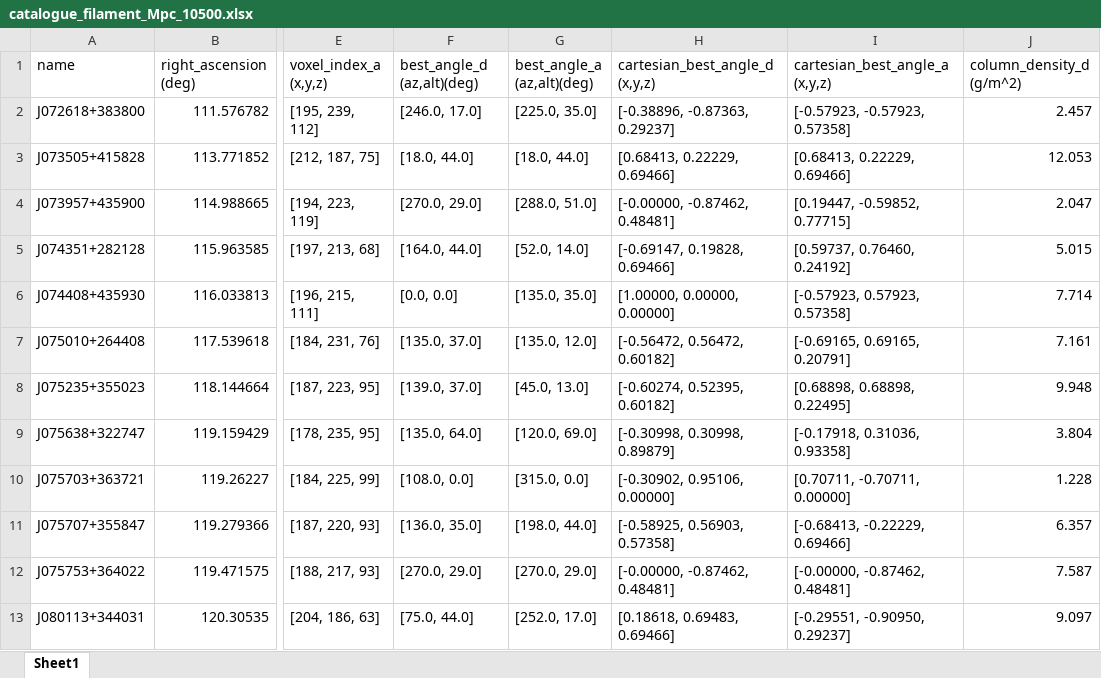
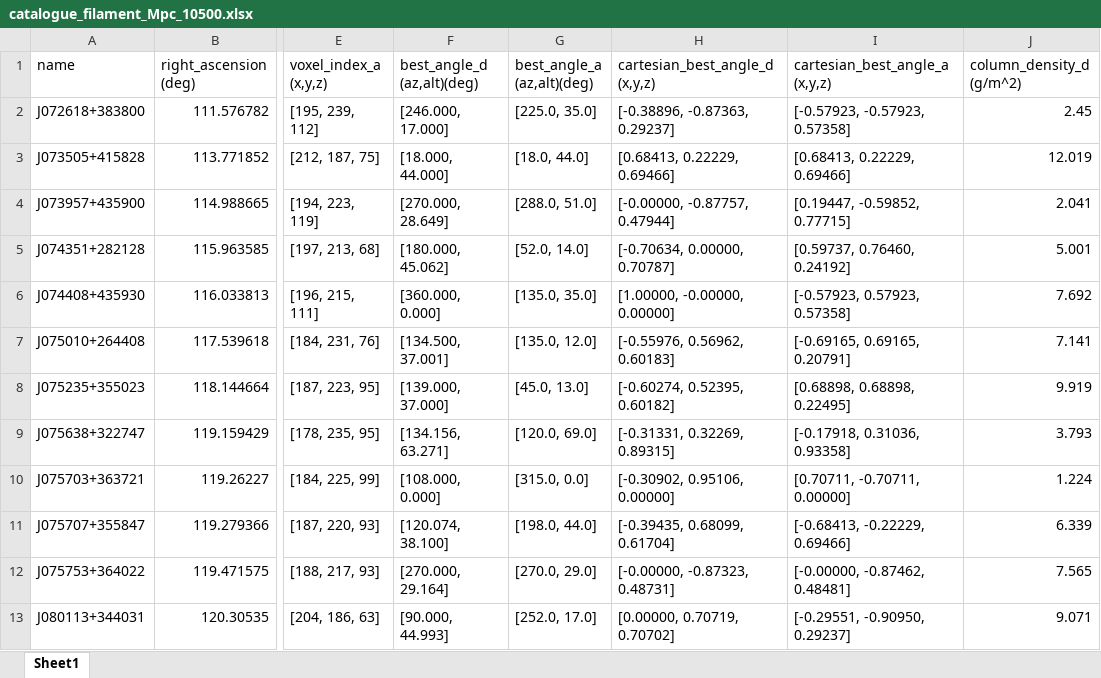
Before and after one commit to Marshlandss/jets, an Excel workbook: data/output/catalogues/catalogue_filament_Mpc_10500.xlsx, sheet Sheet1, drawn as a sheet; only a part is shown, gaps mark what is left out; values as stored, in another font and other column widths than the file's, no borders; the diff covers the shown part only; the diff names each change by its address in the sheet, - before the commit and + after, or states it on an @@ line.

```diff
--- a/data/output/catalogues/catalogue_filament_Mpc_10500.xlsx (sheet Sheet1)
+++ b/data/output/catalogues/catalogue_filament_Mpc_10500.xlsx (sheet Sheet1)
-F2 (best_angle_d (az,alt)(deg)): [246.0, 17.0]
+F2 (best_angle_d (az,alt)(deg)): [246.000, 17.000]
-J2 (column_density_d (g/m^2)): 2.457
+J2 (column_density_d (g/m^2)): 2.45
-F3 (best_angle_d (az,alt)(deg)): [18.0, 44.0]
+F3 (best_angle_d (az,alt)(deg)): [18.000, 44.000]
-J3 (column_density_d (g/m^2)): 12.053
+J3 (column_density_d (g/m^2)): 12.019
-F4 (best_angle_d (az,alt)(deg)): [270.0, 29.0]
+F4 (best_angle_d (az,alt)(deg)): [270.000, 28.649]
-H4 (cartesian_best_angle_d (x,y,z)): [-0.00000, -0.87462, 0.48481]
+H4 (cartesian_best_angle_d (x,y,z)): [-0.00000, -0.87757, 0.47944]
-J4 (column_density_d (g/m^2)): 2.047
+J4 (column_density_d (g/m^2)): 2.041
-F5 (best_angle_d (az,alt)(deg)): [164.0, 44.0]
+F5 (best_angle_d (az,alt)(deg)): [180.000, 45.062]
-H5 (cartesian_best_angle_d (x,y,z)): [-0.69147, 0.19828, 0.69466]
+H5 (cartesian_best_angle_d (x,y,z)): [-0.70634, 0.00000, 0.70787]
-J5 (column_density_d (g/m^2)): 5.015
+J5 (column_density_d (g/m^2)): 5.001
-F6 (best_angle_d (az,alt)(deg)): [0.0, 0.0]
+F6 (best_angle_d (az,alt)(deg)): [360.000, 0.000]
-H6 (cartesian_best_angle_d (x,y,z)): [1.00000, 0.00000, 0.00000]
+H6 (cartesian_best_angle_d (x,y,z)): [1.00000, -0.00000, 0.00000]
-J6 (column_density_d (g/m^2)): 7.714
+J6 (column_density_d (g/m^2)): 7.692
-F7 (best_angle_d (az,alt)(deg)): [135.0, 37.0]
+F7 (best_angle_d (az,alt)(deg)): [134.500, 37.001]
-H7 (cartesian_best_angle_d (x,y,z)): [-0.56472, 0.56472, 0.60182]
+H7 (cartesian_best_angle_d (x,y,z)): [-0.55976, 0.56962, 0.60183]
-J7 (column_density_d (g/m^2)): 7.161
+J7 (column_density_d (g/m^2)): 7.141
-F8 (best_angle_d (az,alt)(deg)): [139.0, 37.0]
+F8 (best_angle_d (az,alt)(deg)): [139.000, 37.000]
-J8 (column_density_d (g/m^2)): 9.948
+J8 (column_density_d (g/m^2)): 9.919
-F9 (best_angle_d (az,alt)(deg)): [135.0, 64.0]
+F9 (best_angle_d (az,alt)(deg)): [134.156, 63.271]
-H9 (cartesian_best_angle_d (x,y,z)): [-0.30998, 0.30998, 0.89879]
+H9 (cartesian_best_angle_d (x,y,z)): [-0.31331, 0.32269, 0.89315]
-J9 (column_density_d (g/m^2)): 3.804
+J9 (column_density_d (g/m^2)): 3.793
-F10 (best_angle_d (az,alt)(deg)): [108.0, 0.0]
+F10 (best_angle_d (az,alt)(deg)): [108.000, 0.000]
-J10 (column_density_d (g/m^2)): 1.228
+J10 (column_density_d (g/m^2)): 1.224
-F11 (best_angle_d (az,alt)(deg)): [136.0, 35.0]
+F11 (best_angle_d (az,alt)(deg)): [120.074, 38.100]
-H11 (cartesian_best_angle_d (x,y,z)): [-0.58925, 0.56903, 0.57358]
+H11 (cartesian_best_angle_d (x,y,z)): [-0.39435, 0.68099, 0.61704]
-J11 (column_density_d (g/m^2)): 6.357
+J11 (column_density_d (g/m^2)): 6.339
-F12 (best_angle_d (az,alt)(deg)): [270.0, 29.0]
+F12 (best_angle_d (az,alt)(deg)): [270.000, 29.164]
-H12 (cartesian_best_angle_d (x,y,z)): [-0.00000, -0.87462, 0.48481]
+H12 (cartesian_best_angle_d (x,y,z)): [-0.00000, -0.87323, 0.48731]
-J12 (column_density_d (g/m^2)): 7.587
+J12 (column_density_d (g/m^2)): 7.565
-F13 (best_angle_d (az,alt)(deg)): [75.0, 44.0]
+F13 (best_angle_d (az,alt)(deg)): [90.000, 44.993]
-H13 (cartesian_best_angle_d (x,y,z)): [0.18618, 0.69483, 0.69466]
+H13 (cartesian_best_angle_d (x,y,z)): [0.00000, 0.70719, 0.70702]
-J13 (column_density_d (g/m^2)): 9.097
+J13 (column_density_d (g/m^2)): 9.071
```
Also changed, not shown: 633 edited cells elsewhere in this sheet, data/output/catalogues/catalogue_filament_Mpc_10000.xlsx, data/output/catalogues/catalogue_filament_Mpc_10250.xlsx, 9 other files.
